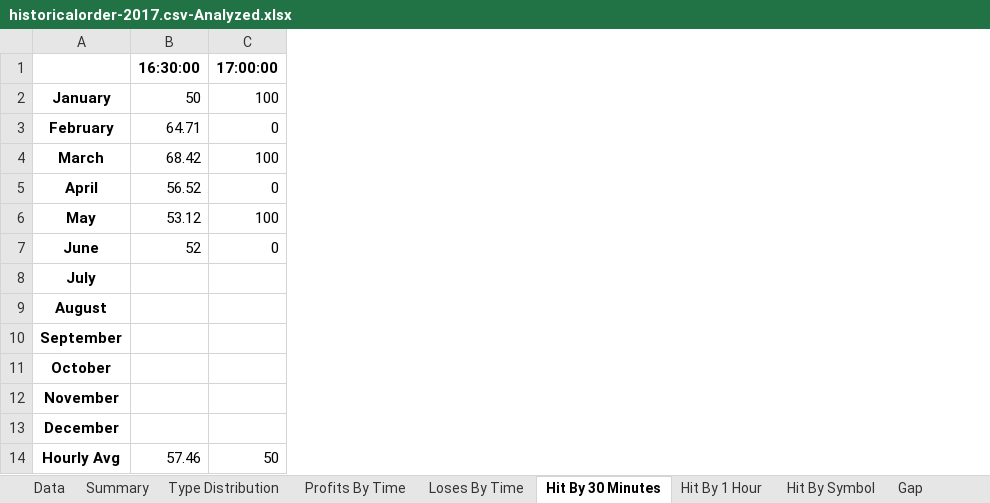
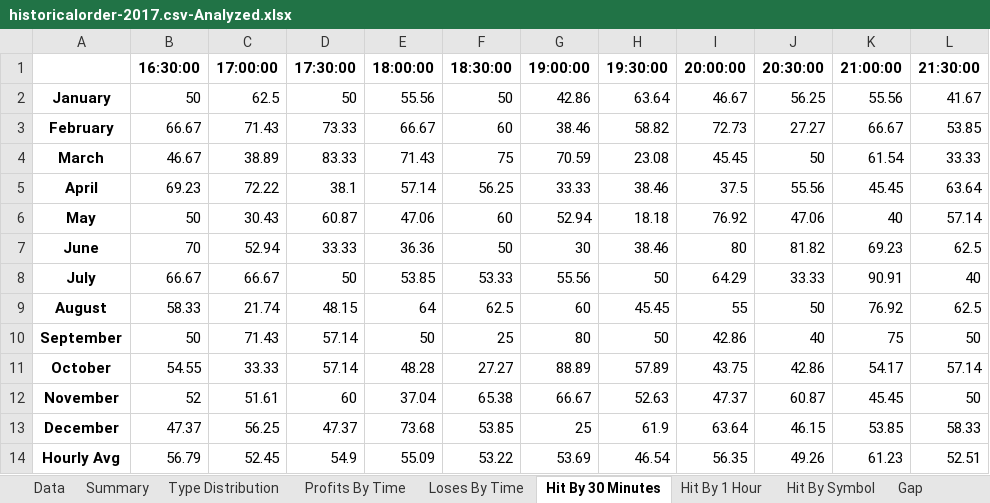
Before and after one commit to LiamSo121/AutoAnalyzes, an Excel workbook: Outputs/historicalorder-2017.csv-Analyzed.xlsx, sheet Hit By 30 Minutes, drawn as a sheet; values as stored, in another font and other column widths than the file's, no borders; the diff names each change by its address in the sheet, - before the commit and + after, or states it on an @@ line.

```diff
--- a/Outputs/historicalorder-2017.csv-Analyzed.xlsx (sheet Hit By 30 Minutes)
+++ b/Outputs/historicalorder-2017.csv-Analyzed.xlsx (sheet Hit By 30 Minutes)
+column D (17:30:00), rows 2-14: 50 | 73.33 | 83.33 | 38.1 | 60.87 | 33.33 | 50 | 48.15 | 57.14 | 57.14 | 60 | 47.37 | 54.9
+column E (18:00:00), rows 2-14: 55.56 | 66.67 | 71.43 | 57.14 | 47.06 | 36.36 | 53.85 | 64 | 50 | 48.28 | 37.04 | 73.68 | 55.09
+column F (18:30:00), rows 2-14: 50 | 60 | 75 | 56.25 | 60 | 50 | 53.33 | 62.5 | 25 | 27.27 | 65.38 | 53.85 | 53.22
+column G (19:00:00), rows 2-14: 42.86 | 38.46 | 70.59 | 33.33 | 52.94 | 30 | 55.56 | 60 | 80 | 88.89 | 66.67 | 25 | 53.69
+column H (19:30:00), rows 2-14: 63.64 | 58.82 | 23.08 | 38.46 | 18.18 | 38.46 | 50 | 45.45 | 50 | 57.89 | 52.63 | 61.9 | 46.54
+column I (20:00:00), rows 2-14: 46.67 | 72.73 | 45.45 | 37.5 | 76.92 | 80 | 64.29 | 55 | 42.86 | 43.75 | 47.37 | 63.64 | 56.35
+column J (20:30:00), rows 2-14: 56.25 | 27.27 | 50 | 55.56 | 47.06 | 81.82 | 33.33 | 50 | 40 | 42.86 | 60.87 | 46.15 | 49.26
+column K (21:00:00), rows 2-14: 55.56 | 66.67 | 61.54 | 45.45 | 40 | 69.23 | 90.91 | 76.92 | 75 | 54.17 | 45.45 | 53.85 | 61.23
+column L (21:30:00), rows 2-14: 41.67 | 53.85 | 33.33 | 63.64 | 57.14 | 62.5 | 40 | 62.5 | 50 | 57.14 | 50 | 58.33 | 52.51
-C2 (17:00:00): 100
+C2 (17:00:00): 62.5
-B3 (16:30:00): 64.71
+B3 (16:30:00): 66.67
-C3 (17:00:00): 0
+C3 (17:00:00): 71.43
-B4 (16:30:00): 68.42
+B4 (16:30:00): 46.67
-C4 (17:00:00): 100
+C4 (17:00:00): 38.89
-B5 (16:30:00): 56.52
+B5 (16:30:00): 69.23
-C5 (17:00:00): 0
+C5 (17:00:00): 72.22
-B6 (16:30:00): 53.12
+B6 (16:30:00): 50
-C6 (17:00:00): 100
+C6 (17:00:00): 30.43
-B7 (16:30:00): 52
+B7 (16:30:00): 70
-C7 (17:00:00): 0
+C7 (17:00:00): 52.94
-B8 (16:30:00): (empty)
+B8 (16:30:00): 66.67
-C8 (17:00:00): (empty)
+C8 (17:00:00): 66.67
-B9 (16:30:00): (empty)
+B9 (16:30:00): 58.33
-C9 (17:00:00): (empty)
+C9 (17:00:00): 21.74
-B10 (16:30:00): (empty)
+B10 (16:30:00): 50
-C10 (17:00:00): (empty)
+C10 (17:00:00): 71.43
-B11 (16:30:00): (empty)
+B11 (16:30:00): 54.55
-C11 (17:00:00): (empty)
+C11 (17:00:00): 33.33
-B12 (16:30:00): (empty)
+B12 (16:30:00): 52
-C12 (17:00:00): (empty)
+C12 (17:00:00): 51.61
-B13 (16:30:00): (empty)
+B13 (16:30:00): 47.37
-C13 (17:00:00): (empty)
+C13 (17:00:00): 56.25
-B14 (16:30:00): 57.46
+B14 (16:30:00): 56.79
-C14 (17:00:00): 50
+C14 (17:00:00): 52.45
```
Also changed, not shown: sheet Data, sheet Hit By Symbol, sheet Gap, sheet Summary, sheet Hit By 1 Hour, sheet Loses By Time, 2 more sheets, Outputs/historicalorder-2018sl-0.01.csv-Analyzed.xlsx, Outputs/historicalorder-2018sl-0.03.csv-Analyzed.xlsx, 52 other files.
